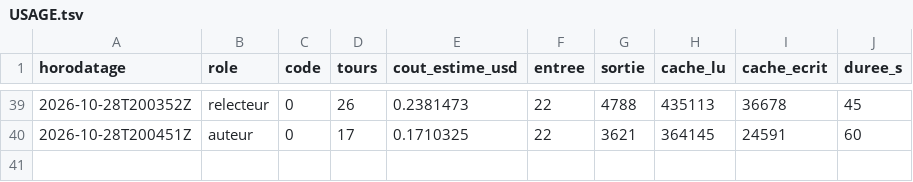
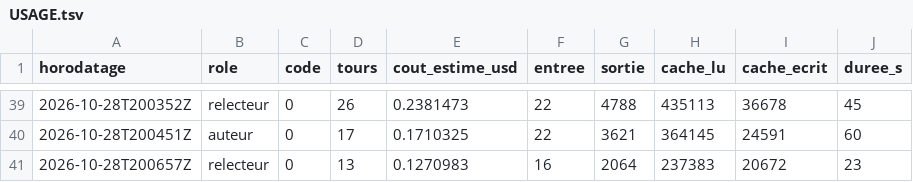
Before and after one commit to gsbellon/replique, a TSV file: journal/USAGE.tsv, drawn as a sheet; only a part is shown, gaps mark what is left out.

Commit message:
session relecteur 2026-10-28T200657Z : clôture par le lanceur (code 0)

```diff
--- a/journal/USAGE.tsv
+++ b/journal/USAGE.tsv
@@ -40 +40,2 @@ horodatage	role	code	tours	cout_estime_usd	entree	sortie	cache_lu	cache_ecrit	du
 2026-10-28T200451Z	auteur	0	17	0.1710325	22	3621	364145	24591	60
+2026-10-28T200657Z	relecteur	0	13	0.1270983	16	2064	237383	20672	23
```
Also changed, not shown: 2 other files.
